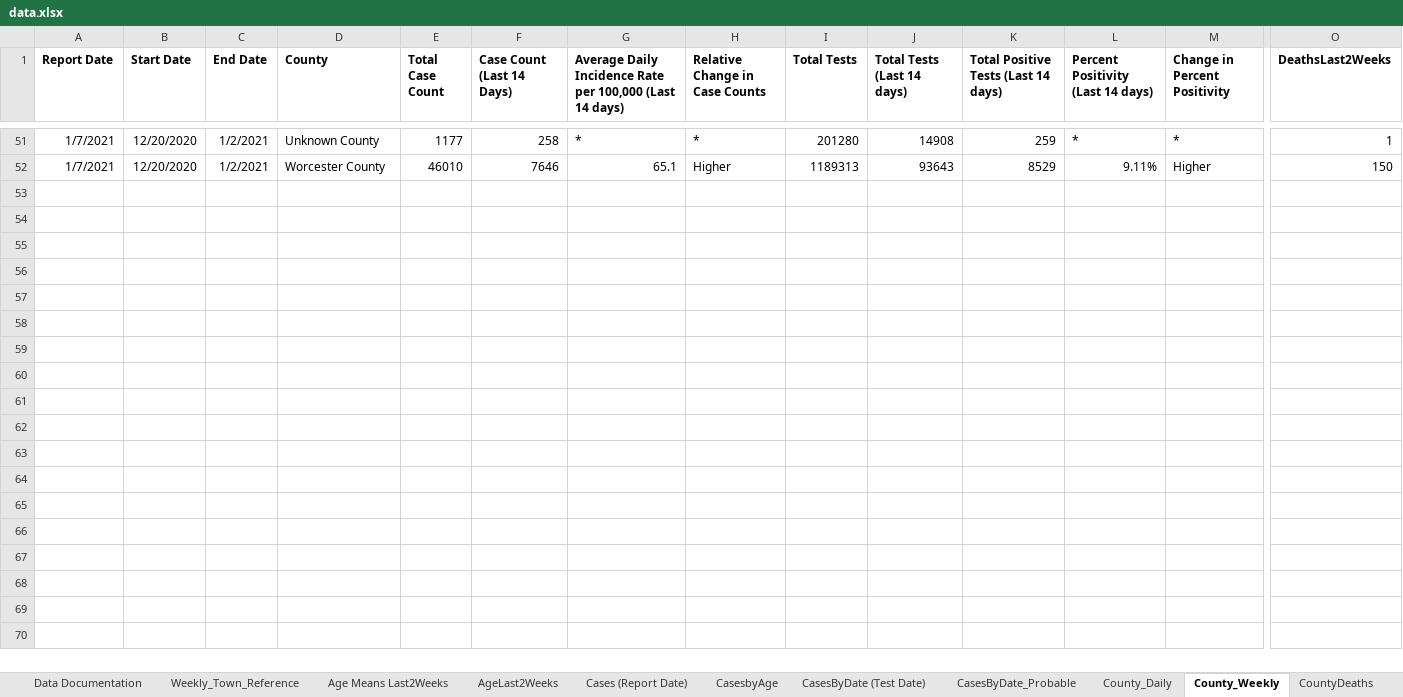
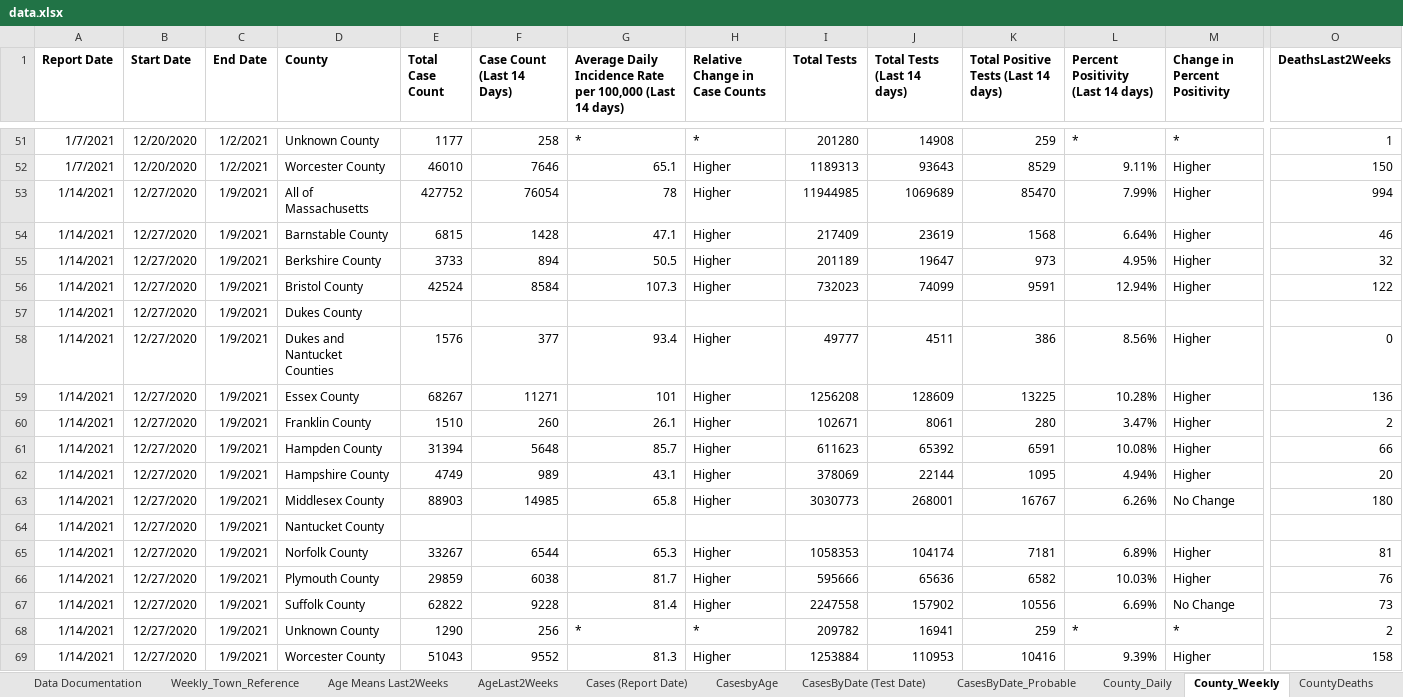
Before and after one commit to kerskine/kerskine.github.io, an Excel workbook: data.xlsx, sheet County_Weekly, drawn as a sheet; only a part is shown, gaps mark what is left out; values as stored, in another font and other column widths than the file's, no borders; rows hold the shown columns only; the diff names each change by its address in the sheet, - before the commit and + after, or states it on an @@ line.

```diff
--- a/data.xlsx (sheet County_Weekly)
+++ b/data.xlsx (sheet County_Weekly)
+row 53: 1/14/2021 | 12/27/2020 | 1/9/2021 | All of Massachusetts | 427752 | 76054 | 78 | Higher | 11944985 | 1069689 | 85470 | 7.99% | Higher | 994
+row 54: 1/14/2021 | 12/27/2020 | 1/9/2021 | Barnstable County | 6815 | 1428 | 47.1 | Higher | 217409 | 23619 | 1568 | 6.64% | Higher | 46
+row 55: 1/14/2021 | 12/27/2020 | 1/9/2021 | Berkshire County | 3733 | 894 | 50.5 | Higher | 201189 | 19647 | 973 | 4.95% | Higher | 32
+row 56: 1/14/2021 | 12/27/2020 | 1/9/2021 | Bristol County | 42524 | 8584 | 107.3 | Higher | 732023 | 74099 | 9591 | 12.94% | Higher | 122
+row 57: 1/14/2021 | 12/27/2020 | 1/9/2021 | Dukes County
+row 58: 1/14/2021 | 12/27/2020 | 1/9/2021 | Dukes and Nantucket Counties | 1576 | 377 | 93.4 | Higher | 49777 | 4511 | 386 | 8.56% | Higher | 0
+row 59: 1/14/2021 | 12/27/2020 | 1/9/2021 | Essex County | 68267 | 11271 | 101 | Higher | 1256208 | 128609 | 13225 | 10.28% | Higher | 136
+row 60: 1/14/2021 | 12/27/2020 | 1/9/2021 | Franklin County | 1510 | 260 | 26.1 | Higher | 102671 | 8061 | 280 | 3.47% | Higher | 2
+row 61: 1/14/2021 | 12/27/2020 | 1/9/2021 | Hampden County | 31394 | 5648 | 85.7 | Higher | 611623 | 65392 | 6591 | 10.08% | Higher | 66
+row 62: 1/14/2021 | 12/27/2020 | 1/9/2021 | Hampshire County | 4749 | 989 | 43.1 | Higher | 378069 | 22144 | 1095 | 4.94% | Higher | 20
+row 63: 1/14/2021 | 12/27/2020 | 1/9/2021 | Middlesex County | 88903 | 14985 | 65.8 | Higher | 3030773 | 268001 | 16767 | 6.26% | No Change | 180
+row 64: 1/14/2021 | 12/27/2020 | 1/9/2021 | Nantucket County
+row 65: 1/14/2021 | 12/27/2020 | 1/9/2021 | Norfolk County | 33267 | 6544 | 65.3 | Higher | 1058353 | 104174 | 7181 | 6.89% | Higher | 81
+row 66: 1/14/2021 | 12/27/2020 | 1/9/2021 | Plymouth County | 29859 | 6038 | 81.7 | Higher | 595666 | 65636 | 6582 | 10.03% | Higher | 76
+row 67: 1/14/2021 | 12/27/2020 | 1/9/2021 | Suffolk County | 62822 | 9228 | 81.4 | Higher | 2247558 | 157902 | 10556 | 6.69% | No Change | 73
+row 68: 1/14/2021 | 12/27/2020 | 1/9/2021 | Unknown County | 1290 | 256 | * | * | 209782 | 16941 | 259 | * | * | 2
+row 69: 1/14/2021 | 12/27/2020 | 1/9/2021 | Worcester County | 51043 | 9552 | 81.3 | Higher | 1253884 | 110953 | 10416 | 9.39% | Higher | 158
```
Also changed, not shown: sheet Weekly_City_Town, sheet TestingByDate (Test Date), sheet CasesByDate (Test Date), sheet County_Daily, sheet HospBed-Hospital COVID Census, sheet HospBedAvailable-Regional, 7 more sheets, 10 other files.
